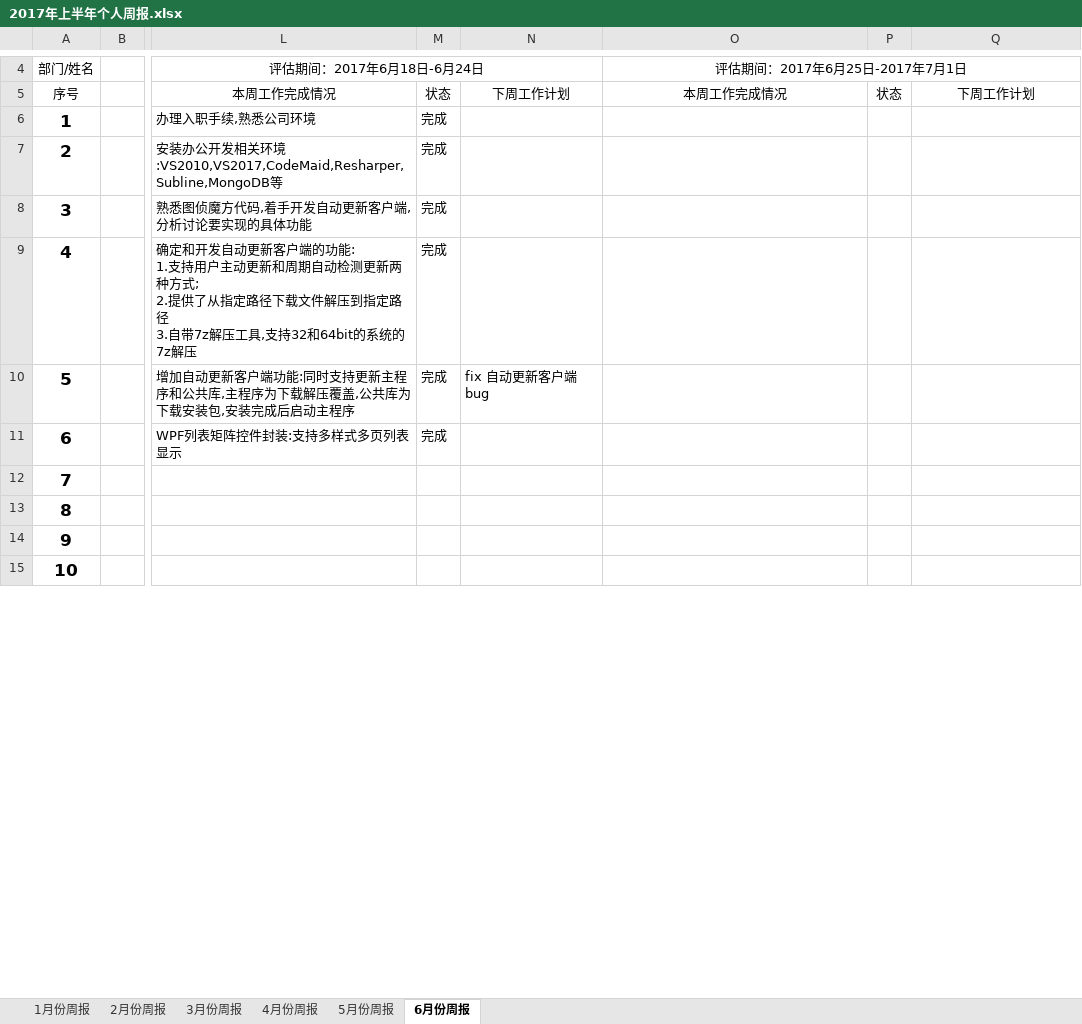
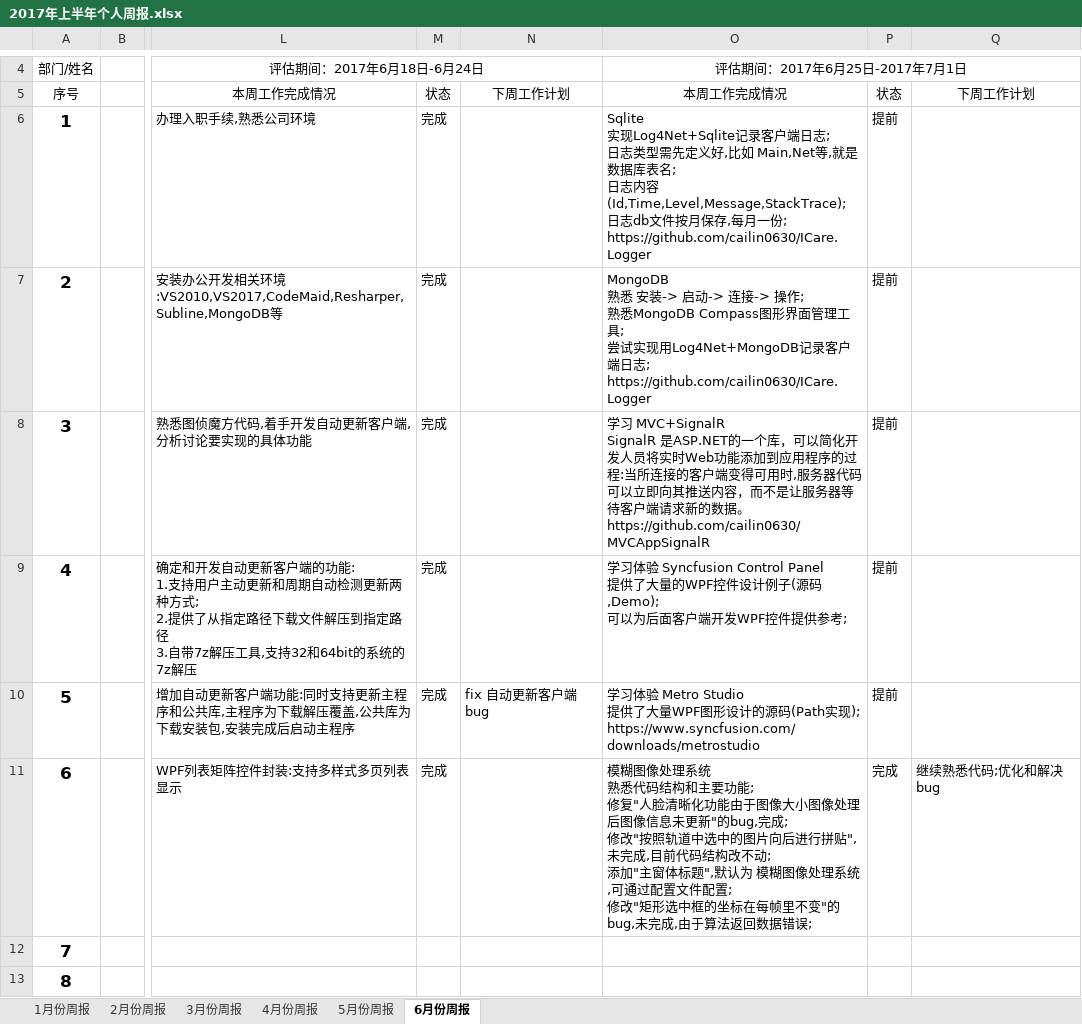
Before and after one commit to cailin0630/Docment, an Excel workbook: 2017年上半年个人周报.xlsx, sheet 6月份周报, drawn as a sheet; only a part is shown, gaps mark what is left out; the shorter side is filled out with more unchanged rows; values as stored, in another font and other column widths than the file's, no borders; charts and pictures not drawn; ↵ is a line break in a cell; the diff names each change by its address in the sheet, - before the commit and + after, or states it on an @@ line.

```diff
--- a/2017年上半年个人周报.xlsx (sheet 6月份周报)
+++ b/2017年上半年个人周报.xlsx (sheet 6月份周报)
-O6: (empty)
+O6: Sqlite ↵ 实现Log4Net+Sqlite记录客户端日志; ↵ 日志类型需先定义好,比如 Main,Net等,就是数据库表名; ↵ 日志内容(Id,Time,Level,Message,StackTrace); ↵ 日志db文件按月保存,每月一份; ↵ https://github.com/cailin0630/ICare.Logger
-P6:P10: (empty)
+P6:P10: 提前
-O7: (empty)
+O7: MongoDB ↵ 熟悉 安装-> 启动-> 连接-> 操作; ↵ 熟悉MongoDB Compass图形界面管理工具; ↵ 尝试实现用Log4Net+MongoDB记录客户端日志; ↵ https://github.com/cailin0630/ICare.Logger
-O8: (empty)
+O8: 学习 MVC+SignalR ↵ SignalR 是ASP.NET的一个库，可以简化开发人员将实时Web功能添加到应用程序的过程:当所连接的客户端变得可用时,服务器代码可以立即向其推送内容，而不是让服务器等待客户端请求新的数据。 ↵ https://github.com/cailin0630/MVCAppSignalR
-O9: (empty)
+O9: 学习体验 Syncfusion Control Panel ↵ 提供了大量的WPF控件设计例子(源码,Demo); ↵ 可以为后面客户端开发WPF控件提供参考;
-O10: (empty)
+O10: 学习体验 Metro Studio ↵ 提供了大量WPF图形设计的源码(Path实现); ↵ https://www.syncfusion.com/downloads/metrostudio
-O11: (empty)
+O11: 模糊图像处理系统 ↵ 熟悉代码结构和主要功能; ↵ 修复"人脸清晰化功能由于图像大小图像处理后图像信息未更新"的bug,完成; ↵ 修改"按照轨道中选中的图片向后进行拼贴",未完成,目前代码结构改不动; ↵ 添加"主窗体标题",默认为 模糊图像处理系统,可通过配置文件配置; ↵ 修改"矩形选中框的坐标在每帧里不变"的bug,未完成,由于算法返回数据错误;
-P11: (empty)
+P11: 完成
-Q11: (empty)
+Q11: 继续熟悉代码;优化和解决bug
```
Also changed, not shown: 1 other file.
